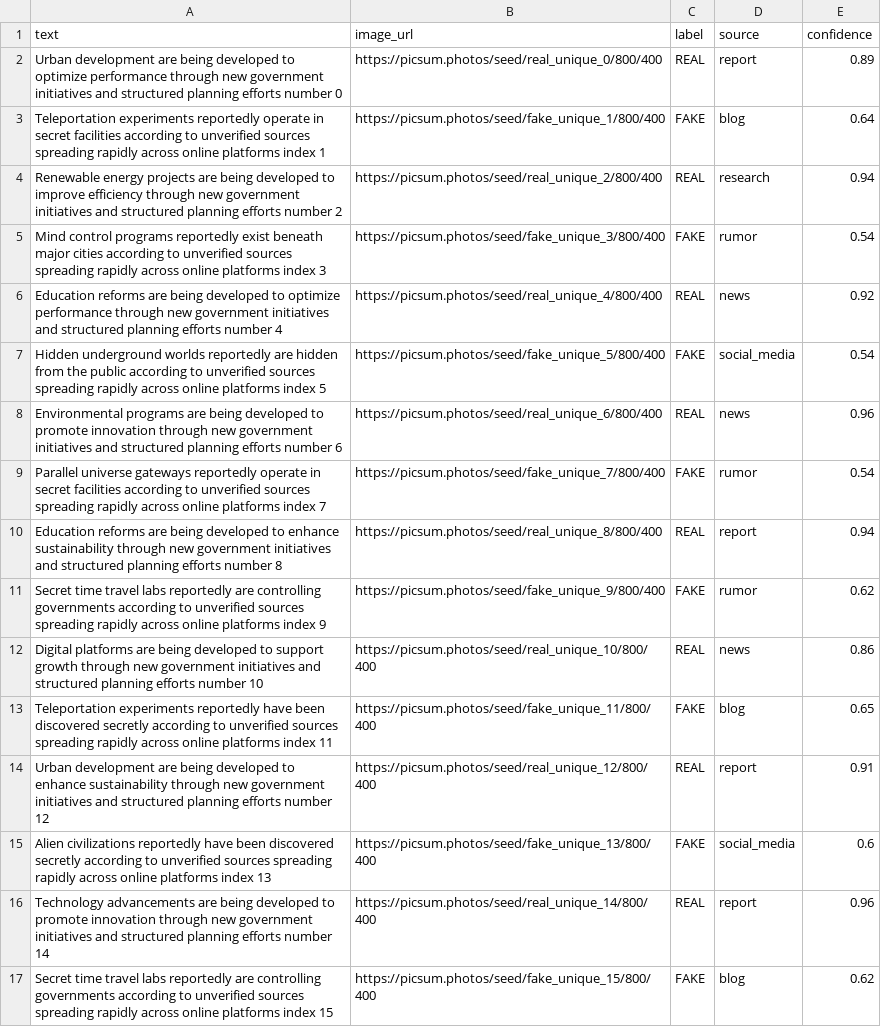
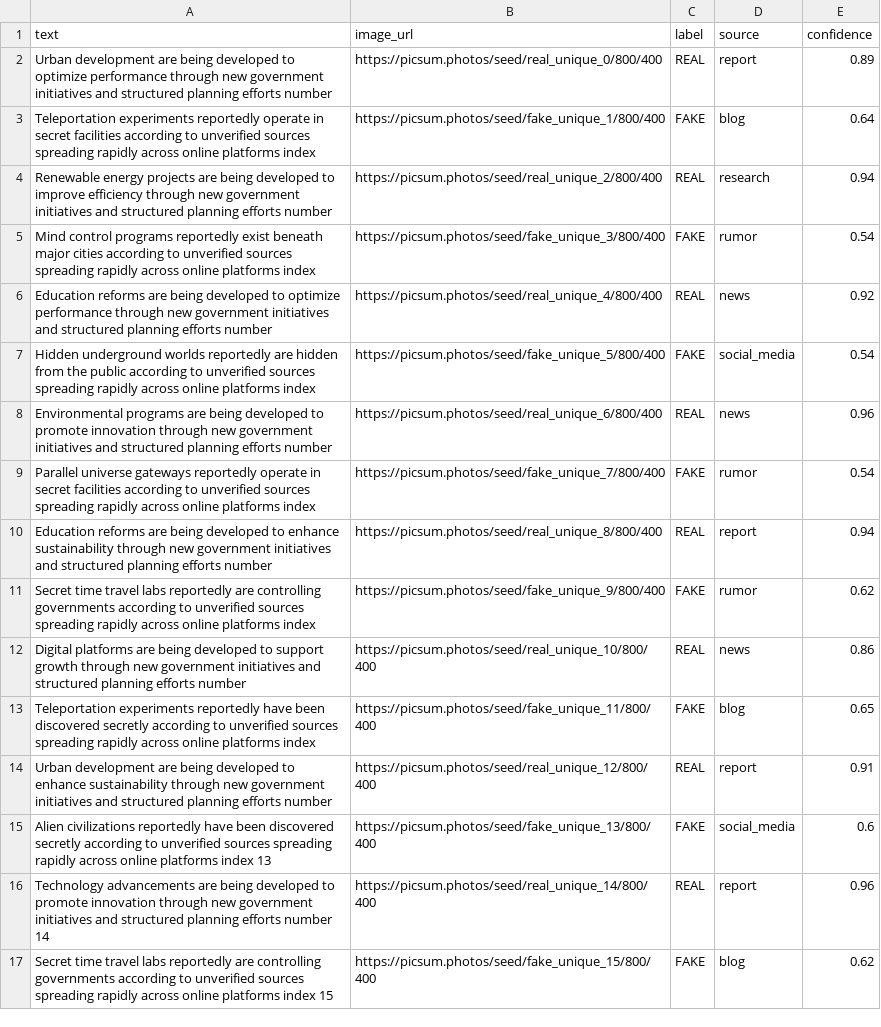
Before and after one commit to DSruthiSarika/multimodal-fake-news, a CSV file: data/final_multimodal_dataset.csv (was data/final_multimodal_dataset (2).csv), drawn as a sheet; only a part is shown.

Commit message:
Update and rename final_multimodal_dataset (2).csv to final_multimodal_dataset.csv

```diff
--- a/data/final_multimodal_dataset (2).csv
+++ b/data/final_multimodal_dataset.csv
@@ -1,15 +1,15 @@
 text,image_url,label,source,confidence
-Urban development are being developed to optimize performance through new government initiatives and structured planning efforts number 0,https://picsum.photos/seed/real_unique_0/800/400,REAL,report,0.89
-Teleportation experiments reportedly operate in secret facilities according to unverified sources spreading rapidly across online platforms index 1,https://picsum.photos/seed/fake_unique_1/800/400,FAKE,blog,0.64
-Renewable energy projects are being developed to improve efficiency through new government initiatives and structured planning efforts number 2,https://picsum.photos/seed/real_unique_2/800/400,REAL,research,0.94
-Mind control programs reportedly exist beneath major cities according to unverified sources spreading rapidly across online platforms index 3,https://picsum.photos/seed/fake_unique_3/800/400,FAKE,rumor,0.54
-Education reforms are being developed to optimize performance through new government initiatives and structured planning efforts number 4,https://picsum.photos/seed/real_unique_4/800/400,REAL,news,0.92
-Hidden underground worlds reportedly are hidden from the public according to unverified sources spreading rapidly across online platforms index 5,https://picsum.photos/seed/fake_unique_5/800/400,FAKE,social_media,0.54
-Environmental programs are being developed to promote innovation through new government initiatives and structured planning efforts number 6,https://picsum.photos/seed/real_unique_6/800/400,REAL,news,0.96
-Parallel universe gateways reportedly operate in secret facilities according to unverified sources spreading rapidly across online platforms index 7,https://picsum.photos/seed/fake_unique_7/800/400,FAKE,rumor,0.54
-Education reforms are being developed to enhance sustainability through new government initiatives and structured planning efforts number 8,https://picsum.photos/seed/real_unique_8/800/400,REAL,report,0.94
-Secret time travel labs reportedly are controlling governments according to unverified sources spreading rapidly across online platforms index 9,https://picsum.photos/seed/fake_unique_9/800/400,FAKE,rumor,0.62
-Digital platforms are being developed to support growth through new government initiatives and structured planning efforts number 10,https://picsum.photos/seed/real_unique_10/800/400,REAL,news,0.86
-Teleportation experiments reportedly have been discovered secretly according to unverified sources spreading rapidly across online platforms index 11,https://picsum.photos/seed/fake_unique_11/800/400,FAKE,blog,0.65
-Urban development are being developed to enhance sustainability through new government initiatives and structured planning efforts number 12,https://picsum.photos/seed/real_unique_12/800/400,REAL,report,0.91
+Urban development are being developed to optimize performance through new government initiatives and structured planning efforts number ,https://picsum.photos/seed/real_unique_0/800/400,REAL,report,0.89
+Teleportation experiments reportedly operate in secret facilities according to unverified sources spreading rapidly across online platforms index ,https://picsum.photos/seed/fake_unique_1/800/400,FAKE,blog,0.64
+Renewable energy projects are being developed to improve efficiency through new government initiatives and structured planning efforts number ,https://picsum.photos/seed/real_unique_2/800/400,REAL,research,0.94
+Mind control programs reportedly exist beneath major cities according to unverified sources spreading rapidly across online platforms index ,https://picsum.photos/seed/fake_unique_3/800/400,FAKE,rumor,0.54
+Education reforms are being developed to optimize performance through new government initiatives and structured planning efforts number ,https://picsum.photos/seed/real_unique_4/800/400,REAL,news,0.92
+Hidden underground worlds reportedly are hidden from the public according to unverified sources spreading rapidly across online platforms index ,https://picsum.photos/seed/fake_unique_5/800/400,FAKE,social_media,0.54
+Environmental programs are being developed to promote innovation through new government initiatives and structured planning efforts number ,https://picsum.photos/seed/real_unique_6/800/400,REAL,news,0.96
+Parallel universe gateways reportedly operate in secret facilities according to unverified sources spreading rapidly across online platforms index ,https://picsum.photos/seed/fake_unique_7/800/400,FAKE,rumor,0.54
+Education reforms are being developed to enhance sustainability through new government initiatives and structured planning efforts number ,https://picsum.photos/seed/real_unique_8/800/400,REAL,report,0.94
+Secret time travel labs reportedly are controlling governments according to unverified sources spreading rapidly across online platforms index ,https://picsum.photos/seed/fake_unique_9/800/400,FAKE,rumor,0.62
+Digital platforms are being developed to support growth through new government initiatives and structured planning efforts number ,https://picsum.photos/seed/real_unique_10/800/400,REAL,news,0.86
+Teleportation experiments reportedly have been discovered secretly according to unverified sources spreading rapidly across online platforms index ,https://picsum.photos/seed/fake_unique_11/800/400,FAKE,blog,0.65
+Urban development are being developed to enhance sustainability through new government initiatives and structured planning efforts number ,https://picsum.photos/seed/real_unique_12/800/400,REAL,report,0.91
 Alien civilizations reportedly have been discovered secretly according to unverified sources spreading rapidly across online platforms index 13,https://picsum.photos/seed/fake_unique_13/800/400,FAKE,social_media,0.6
```
